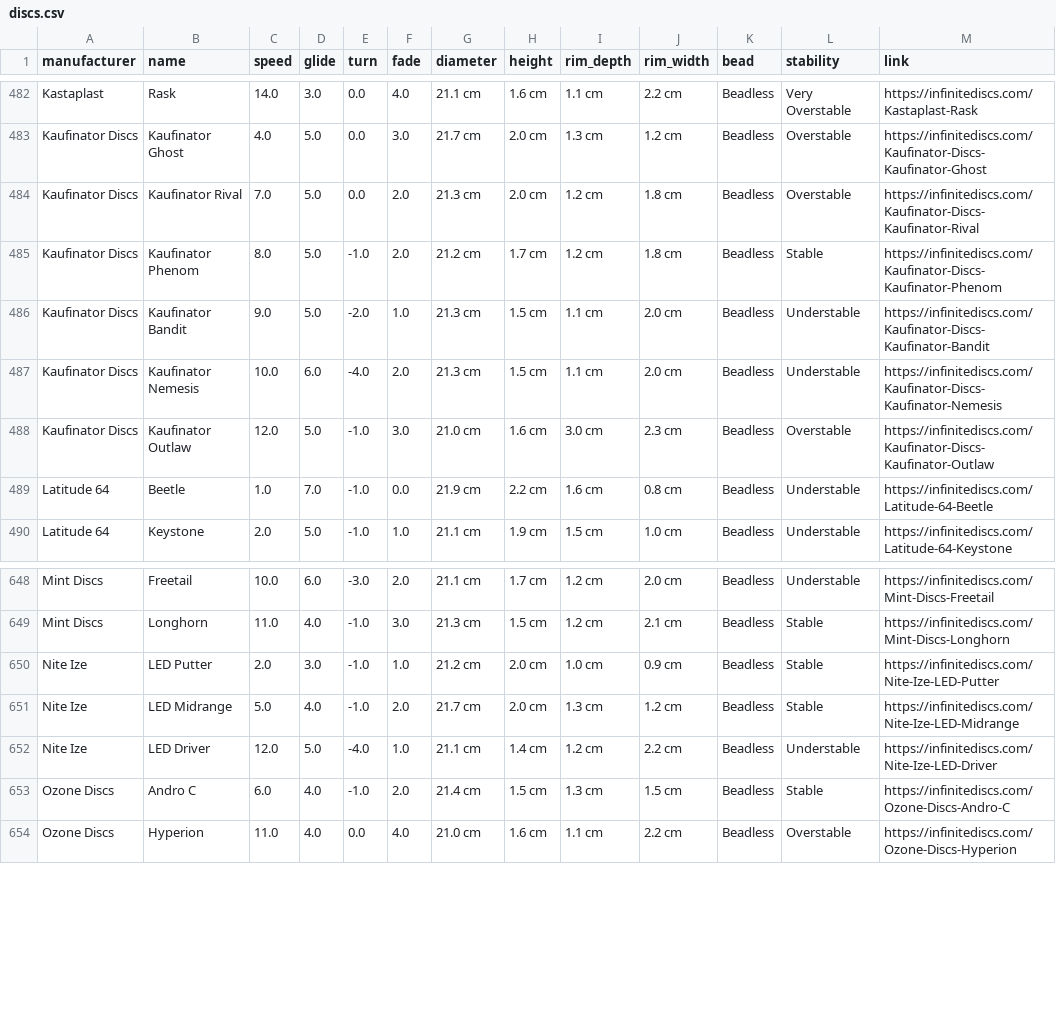
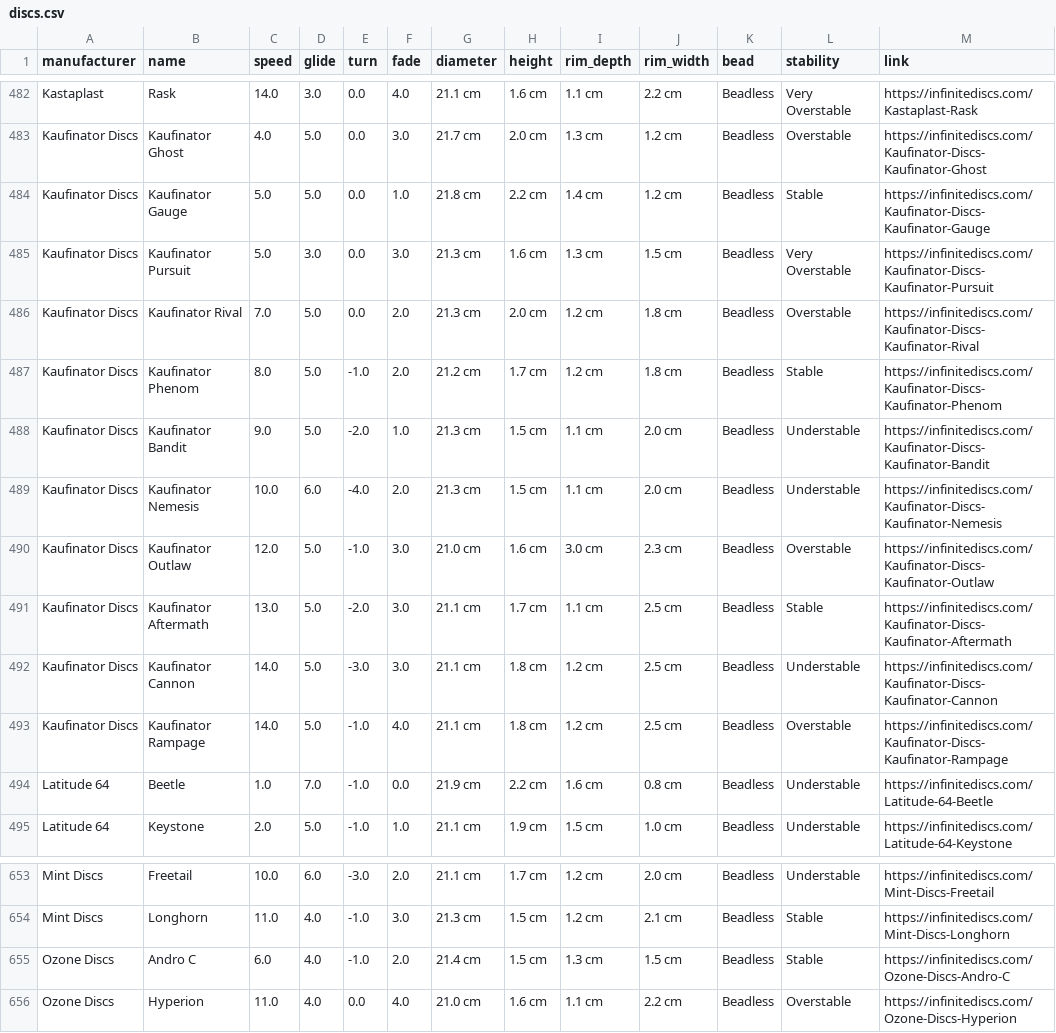
Before and after one commit to schwadan001/disc-chart, a CSV file: docs/discs.csv, drawn as a sheet; only a part is shown, gaps mark what is left out.

Commit message:
update discs

```diff
--- a/docs/discs.csv
+++ b/docs/discs.csv
@@ -483,2 +483,4 @@ Kastaplast,Rask,14.0,3.0,0.0,4.0,21.1 cm,1.6 cm,1.1 cm,2.2 cm,Beadless,Very Over
 Kaufinator Discs,Kaufinator Ghost,4.0,5.0,0.0,3.0,21.7 cm,2.0 cm,1.3 cm,1.2 cm,Beadless,Overstable,https://infinitediscs.com/Kaufinator-Discs-Kaufinator-Ghost
+Kaufinator Discs,Kaufinator Gauge,5.0,5.0,0.0,1.0,21.8 cm,2.2 cm,1.4 cm,1.2 cm,Beadless,Stable,https://infinitediscs.com/Kaufinator-Discs-Kaufinator-Gauge
+Kaufinator Discs,Kaufinator Pursuit,5.0,3.0,0.0,3.0,21.3 cm,1.6 cm,1.3 cm,1.5 cm,Beadless,Very Overstable,https://infinitediscs.com/Kaufinator-Discs-Kaufinator-Pursuit
 Kaufinator Discs,Kaufinator Rival,7.0,5.0,0.0,2.0,21.3 cm,2.0 cm,1.2 cm,1.8 cm,Beadless,Overstable,https://infinitediscs.com/Kaufinator-Discs-Kaufinator-Rival
@@ -488,2 +490,5 @@ Kaufinator Discs,Kaufinator Nemesis,10.0,6.0,-4.0,2.0,21.3 cm,1.5 cm,1.1 cm,2.0
 Kaufinator Discs,Kaufinator Outlaw,12.0,5.0,-1.0,3.0,21.0 cm,1.6 cm,3.0 cm,2.3 cm,Beadless,Overstable,https://infinitediscs.com/Kaufinator-Discs-Kaufinator-Outlaw
+Kaufinator Discs,Kaufinator Aftermath,13.0,5.0,-2.0,3.0,21.1 cm,1.7 cm,1.1 cm,2.5 cm,Beadless,Stable,https://infinitediscs.com/Kaufinator-Discs-Kaufinator-Aftermath
+Kaufinator Discs,Kaufinator Cannon,14.0,5.0,-3.0,3.0,21.1 cm,1.8 cm,1.2 cm,2.5 cm,Beadless,Understable,https://infinitediscs.com/Kaufinator-Discs-Kaufinator-Cannon
+Kaufinator Discs,Kaufinator Rampage,14.0,5.0,-1.0,4.0,21.1 cm,1.8 cm,1.2 cm,2.5 cm,Beadless,Overstable,https://infinitediscs.com/Kaufinator-Discs-Kaufinator-Rampage
 Latitude 64,Beetle,1.0,7.0,-1.0,0.0,21.9 cm,2.2 cm,1.6 cm,0.8 cm,Beadless,Understable,https://infinitediscs.com/Latitude-64-Beetle
@@ -649,5 +654,2 @@ Mint Discs,Freetail,10.0,6.0,-3.0,2.0,21.1 cm,1.7 cm,1.2 cm,2.0 cm,Beadless,Unde
 Mint Discs,Longhorn,11.0,4.0,-1.0,3.0,21.3 cm,1.5 cm,1.2 cm,2.1 cm,Beadless,Stable,https://infinitediscs.com/Mint-Discs-Longhorn
-Nite Ize,LED Putter,2.0,3.0,-1.0,1.0,21.2 cm,2.0 cm,1.0 cm,0.9 cm,Beadless,Stable,https://infinitediscs.com/Nite-Ize-LED-Putter
-Nite Ize,LED Midrange,5.0,4.0,-1.0,2.0,21.7 cm,2.0 cm,1.3 cm,1.2 cm,Beadless,Stable,https://infinitediscs.com/Nite-Ize-LED-Midrange
-Nite Ize,LED Driver,12.0,5.0,-4.0,1.0,21.1 cm,1.4 cm,1.2 cm,2.2 cm,Beadless,Understable,https://infinitediscs.com/Nite-Ize-LED-Driver
 Ozone Discs,Andro C,6.0,4.0,-1.0,2.0,21.4 cm,1.5 cm,1.3 cm,1.5 cm,Beadless,Stable,https://infinitediscs.com/Ozone-Discs-Andro-C
```
Also changed, not shown: 1 other file.
